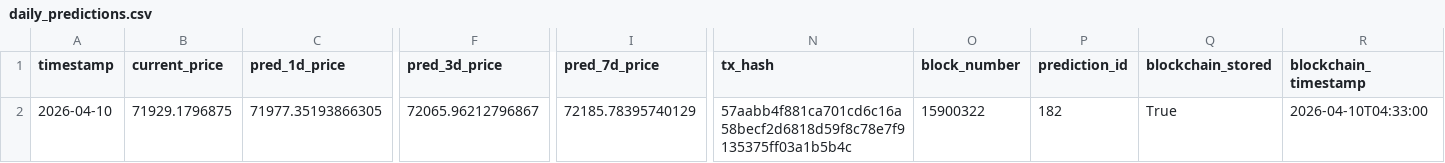
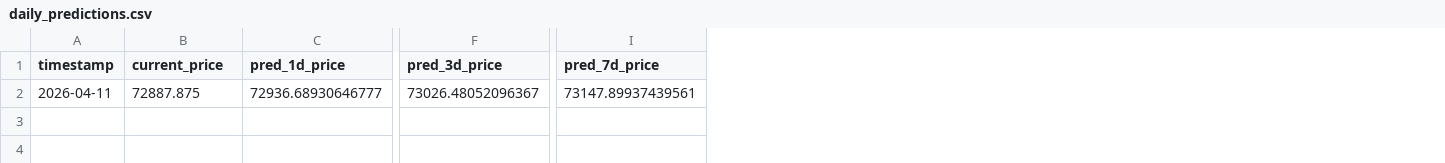
Before and after one commit to ying-jeanne/capstone_msba, a CSV file: data/predictions/daily_predictions.csv, drawn as a sheet; only a part is shown, gaps mark what is left out; the diff covers the shown part only; the diff names each change by its address in the sheet, - before the commit and + after, or states it on an @@ line.

```diff
--- a/data/predictions/daily_predictions.csv
+++ b/data/predictions/daily_predictions.csv
-column N (tx_hash), row 2: 57aabb4f881ca701cd6c16a58becf2d6818d59f8c78e7f9135375ff03a1b5b4c
-column O (block_number), row 2: 15900322
-column P (prediction_id), row 2: 182
-column Q (blockchain_stored), row 2: True
-column R (blockchain_timestamp), row 2: 2026-04-10T04:33:00
-A2 (timestamp): 2026-04-10
+A2 (timestamp): 2026-04-11
-B2 (current_price): 71929.1796875
+B2 (current_price): 72887.875
-C2 (pred_1d_price): 71977.35193866305
+C2 (pred_1d_price): 72936.68930646777
-F2 (pred_3d_price): 72065.96212796867
+F2 (pred_3d_price): 73026.48052096367
-I2 (pred_7d_price): 72185.78395740129
+I2 (pred_7d_price): 73147.89937439561
```
Also changed, not shown: 1 edited cell elsewhere in this file, data/predictions/daily_predictions_history.csv.
